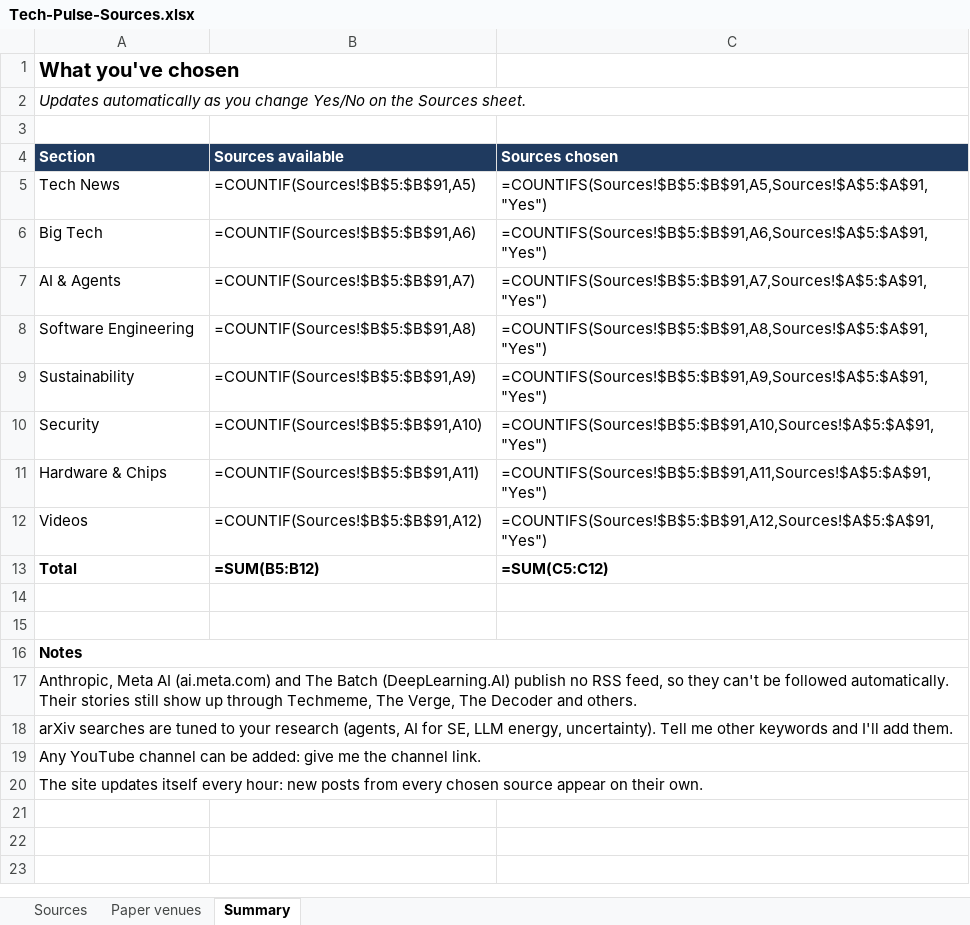
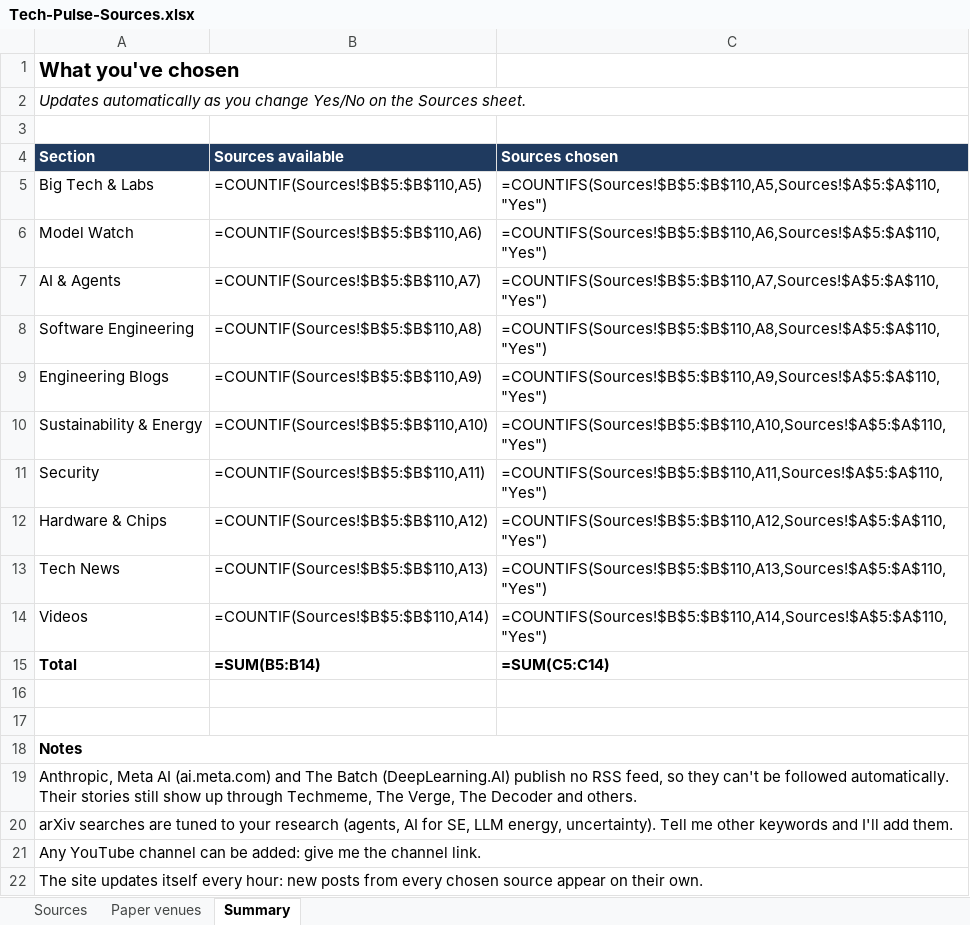
Before and after one commit to akhiha/tech-pulse, an Excel workbook: Tech-Pulse-Sources.xlsx, sheet Summary, drawn as a sheet; values as stored, in another font and other column widths than the file's, no borders; formulas without a stored value are shown as written; removed rows and columns are numbered as before the commit, all else as after; the diff names each change by its address in the sheet, - before the commit and + after, or states it on an @@ line.

```diff
--- a/Tech-Pulse-Sources.xlsx (sheet Summary)
+++ b/Tech-Pulse-Sources.xlsx (sheet Summary)
-row 5: Tech News | =COUNTIF(Sources!$B$5:$B$91,A5) | =COUNTIFS(Sources!$B$5:$B$91,A5,Sources!$A$5:$A$91,"Yes")
-A5 (Section): Big Tech
+A5 (Section): Big Tech & Labs
-B5 (Sources available): =COUNTIF(Sources!$B$5:$B$91,A6)
+B5 (Sources available): =COUNTIF(Sources!$B$5:$B$110,A5)
-C5 (Sources chosen): =COUNTIFS(Sources!$B$5:$B$91,A6,Sources!$A$5:$A$91,"Yes")
+C5 (Sources chosen): =COUNTIFS(Sources!$B$5:$B$110,A5,Sources!$A$5:$A$110,"Yes")
+row 6: Model Watch | =COUNTIF(Sources!$B$5:$B$110,A6) | =COUNTIFS(Sources!$B$5:$B$110,A6,Sources!$A$5:$A$110,"Yes")
-B7 (Sources available): =COUNTIF(Sources!$B$5:$B$91,A7)
+B7 (Sources available): =COUNTIF(Sources!$B$5:$B$110,A7)
-C7 (Sources chosen): =COUNTIFS(Sources!$B$5:$B$91,A7,Sources!$A$5:$A$91,"Yes")
+C7 (Sources chosen): =COUNTIFS(Sources!$B$5:$B$110,A7,Sources!$A$5:$A$110,"Yes")
-B8 (Sources available): =COUNTIF(Sources!$B$5:$B$91,A8)
+B8 (Sources available): =COUNTIF(Sources!$B$5:$B$110,A8)
-C8 (Sources chosen): =COUNTIFS(Sources!$B$5:$B$91,A8,Sources!$A$5:$A$91,"Yes")
+C8 (Sources chosen): =COUNTIFS(Sources!$B$5:$B$110,A8,Sources!$A$5:$A$110,"Yes")
+row 9: Engineering Blogs | =COUNTIF(Sources!$B$5:$B$110,A9) | =COUNTIFS(Sources!$B$5:$B$110,A9,Sources!$A$5:$A$110,"Yes")
-A10 (Section): Sustainability
+A10 (Section): Sustainability & Energy
-B10 (Sources available): =COUNTIF(Sources!$B$5:$B$91,A9)
+B10 (Sources available): =COUNTIF(Sources!$B$5:$B$110,A10)
-C10 (Sources chosen): =COUNTIFS(Sources!$B$5:$B$91,A9,Sources!$A$5:$A$91,"Yes")
+C10 (Sources chosen): =COUNTIFS(Sources!$B$5:$B$110,A10,Sources!$A$5:$A$110,"Yes")
-B11 (Sources available): =COUNTIF(Sources!$B$5:$B$91,A10)
+B11 (Sources available): =COUNTIF(Sources!$B$5:$B$110,A11)
-C11 (Sources chosen): =COUNTIFS(Sources!$B$5:$B$91,A10,Sources!$A$5:$A$91,"Yes")
+C11 (Sources chosen): =COUNTIFS(Sources!$B$5:$B$110,A11,Sources!$A$5:$A$110,"Yes")
-B12 (Sources available): =COUNTIF(Sources!$B$5:$B$91,A11)
+B12 (Sources available): =COUNTIF(Sources!$B$5:$B$110,A12)
-C12 (Sources chosen): =COUNTIFS(Sources!$B$5:$B$91,A11,Sources!$A$5:$A$91,"Yes")
+C12 (Sources chosen): =COUNTIFS(Sources!$B$5:$B$110,A12,Sources!$A$5:$A$110,"Yes")
+row 13: Tech News | =COUNTIF(Sources!$B$5:$B$110,A13) | =COUNTIFS(Sources!$B$5:$B$110,A13,Sources!$A$5:$A$110,"Yes")
-B14 (Sources available): =COUNTIF(Sources!$B$5:$B$91,A12)
+B14 (Sources available): =COUNTIF(Sources!$B$5:$B$110,A14)
-C14 (Sources chosen): =COUNTIFS(Sources!$B$5:$B$91,A12,Sources!$A$5:$A$91,"Yes")
+C14 (Sources chosen): =COUNTIFS(Sources!$B$5:$B$110,A14,Sources!$A$5:$A$110,"Yes")
-B15 (Sources available): =SUM(B5:B12)
+B15 (Sources available): =SUM(B5:B14)
-C15 (Sources chosen): =SUM(C5:C12)
+C15 (Sources chosen): =SUM(C5:C14)
```
Also changed, not shown: sheet Sources, sheet Paper venues, 10 other files.
